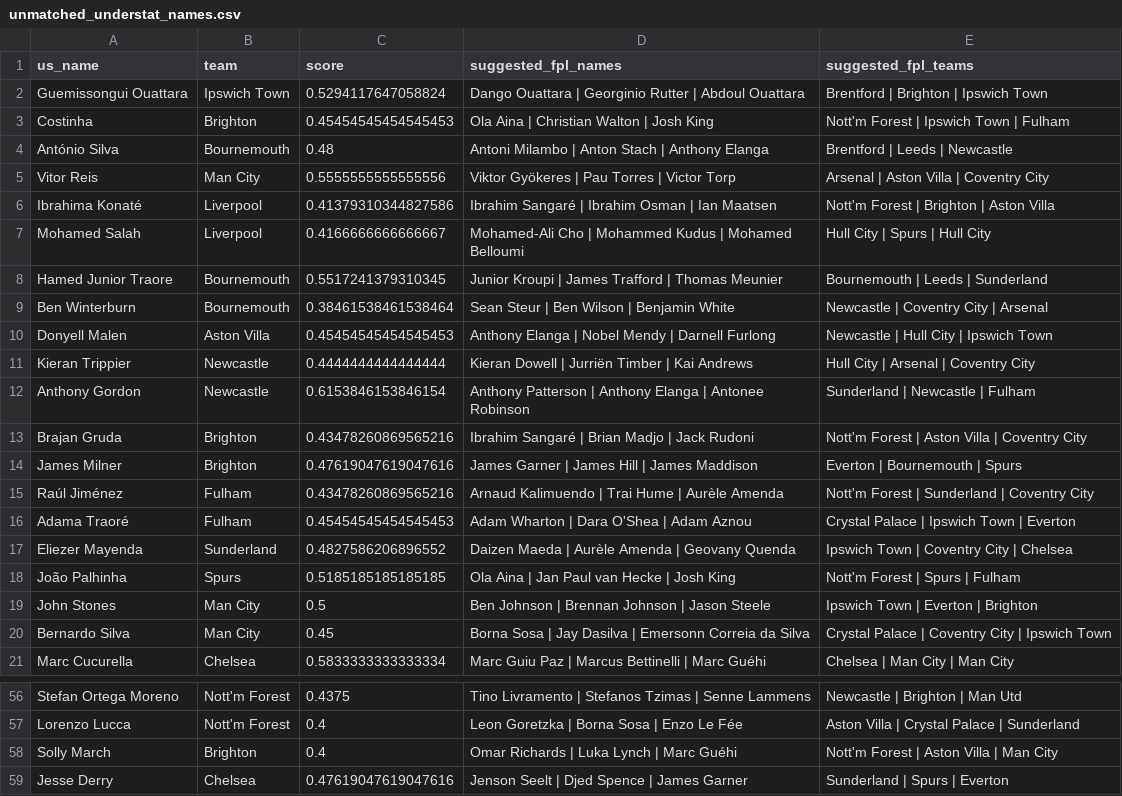
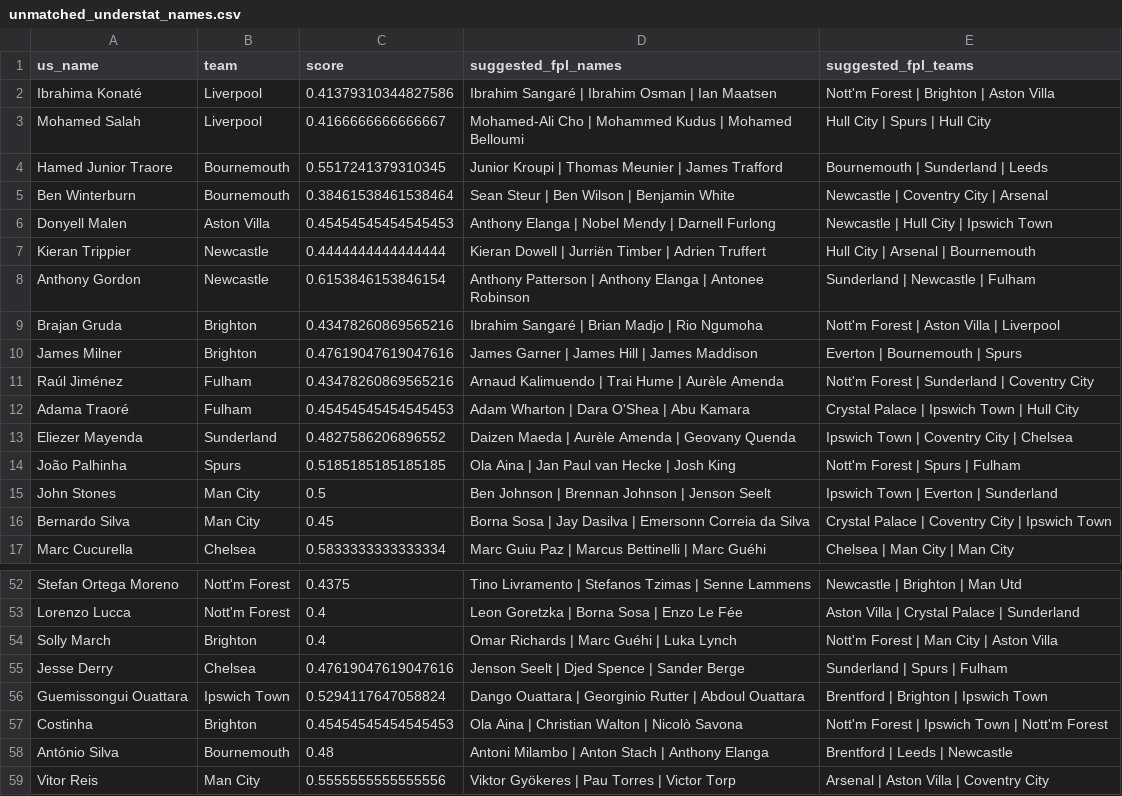
Before and after one commit to CScott4/fpl-2627, a CSV file: data/unmatched_understat_names.csv, drawn as a sheet; only a part is shown, gaps mark what is left out; the diff covers the shown part only.

```diff
--- a/data/unmatched_understat_names.csv
+++ b/data/unmatched_understat_names.csv
@@ -1,20 +1,16 @@
 us_name,team,score,suggested_fpl_names,suggested_fpl_teams
-Guemissongui Ouattara,Ipswich Town,0.5294117647058824,Dango Ouattara | Georginio Rutter | Abdoul Ouattara,Brentford | Brighton | Ipswich Town
-Costinha,Brighton,0.45454545454545453,Ola Aina | Christian Walton | Josh King,Nott'm Forest | Ipswich Town | Fulham
-António Silva,Bournemouth,0.48,Antoni Milambo | Anton Stach | Anthony Elanga,Brentford | Leeds | Newcastle
-Vitor Reis,Man City,0.5555555555555556,Viktor Gyökeres | Pau Torres | Victor Torp,Arsenal | Aston Villa | Coventry City
 Ibrahima Konaté,Liverpool,0.41379310344827586,Ibrahim Sangaré | Ibrahim Osman | Ian Maatsen,Nott'm Forest | Brighton | Aston Villa
 Mohamed Salah,Liverpool,0.4166666666666667,Mohamed-Ali Cho | Mohammed Kudus | Mohamed Belloumi,Hull City | Spurs | Hull City
-Hamed Junior Traore,Bournemouth,0.5517241379310345,Junior Kroupi | James Trafford | Thomas Meunier,Bournemouth | Leeds | Sunderland
+Hamed Junior Traore,Bournemouth,0.5517241379310345,Junior Kroupi | Thomas Meunier | James Trafford,Bournemouth | Sunderland | Leeds
 Ben Winterburn,Bournemouth,0.38461538461538464,Sean Steur | Ben Wilson | Benjamin White,Newcastle | Coventry City | Arsenal
 Donyell Malen,Aston Villa,0.45454545454545453,Anthony Elanga | Nobel Mendy | Darnell Furlong,Newcastle | Hull City | Ipswich Town
-Kieran Trippier,Newcastle,0.4444444444444444,Kieran Dowell | Jurriën Timber | Kai Andrews,Hull City | Arsenal | Coventry City
+Kieran Trippier,Newcastle,0.4444444444444444,Kieran Dowell | Jurriën Timber | Adrien Truffert,Hull City | Arsenal | Bournemouth
 Anthony Gordon,Newcastle,0.6153846153846154,Anthony Patterson | Anthony Elanga | Antonee Robinson,Sunderland | Newcastle | Fulham
-Brajan Gruda,Brighton,0.43478260869565216,Ibrahim Sangaré | Brian Madjo | Jack Rudoni,Nott'm Forest | Aston Villa | Coventry City
+Brajan Gruda,Brighton,0.43478260869565216,Ibrahim Sangaré | Brian Madjo | Rio Ngumoha,Nott'm Forest | Aston Villa | Liverpool
 James Milner,Brighton,0.47619047619047616,James Garner | James Hill | James Maddison,Everton | Bournemouth | Spurs
 Raúl Jiménez,Fulham,0.43478260869565216,Arnaud Kalimuendo | Trai Hume | Aurèle Amenda,Nott'm Forest | Sunderland | Coventry City
-Adama Traoré,Fulham,0.45454545454545453,Adam Wharton | Dara O'Shea | Adam Aznou,Crystal Palace | Ipswich Town | Everton
+Adama Traoré,Fulham,0.45454545454545453,Adam Wharton | Dara O'Shea | Abu Kamara,Crystal Palace | Ipswich Town | Hull City
 Eliezer Mayenda,Sunderland,0.4827586206896552,Daizen Maeda | Aurèle Amenda | Geovany Quenda,Ipswich Town | Coventry City | Chelsea
 João Palhinha,Spurs,0.5185185185185185,Ola Aina | Jan Paul van Hecke | Josh King,Nott'm Forest | Spurs | Fulham
-John Stones,Man City,0.5,Ben Johnson | Brennan Johnson | Jason Steele,Ipswich Town | Everton | Brighton
+John Stones,Man City,0.5,Ben Johnson | Brennan Johnson | Jenson Seelt,Ipswich Town | Everton | Sunderland
 Bernardo Silva,Man City,0.45,Borna Sosa | Jay Dasilva | Emersonn Correia da Silva,Crystal Palace | Coventry City | Ipswich Town
@@ -57,3 +53,7 @@ Stefan Ortega Moreno,Nott'm Forest,0.4375,Tino Livramento | Stefanos Tzimas | Se
 Lorenzo Lucca,Nott'm Forest,0.4,Leon Goretzka | Borna Sosa | Enzo Le Fée,Aston Villa | Crystal Palace | Sunderland
-Solly March,Brighton,0.4,Omar Richards | Luka Lynch | Marc Guéhi,Nott'm Forest | Aston Villa | Man City
-Jesse Derry,Chelsea,0.47619047619047616,Jenson Seelt | Djed Spence | James Garner,Sunderland | Spurs | Everton
+Solly March,Brighton,0.4,Omar Richards | Marc Guéhi | Luka Lynch,Nott'm Forest | Man City | Aston Villa
+Jesse Derry,Chelsea,0.47619047619047616,Jenson Seelt | Djed Spence | Sander Berge,Sunderland | Spurs | Fulham
+Guemissongui Ouattara,Ipswich Town,0.5294117647058824,Dango Ouattara | Georginio Rutter | Abdoul Ouattara,Brentford | Brighton | Ipswich Town
+Costinha,Brighton,0.45454545454545453,Ola Aina | Christian Walton | Nicolò Savona,Nott'm Forest | Ipswich Town | Nott'm Forest
+António Silva,Bournemouth,0.48,Antoni Milambo | Anton Stach | Anthony Elanga,Brentford | Leeds | Newcastle
+Vitor Reis,Man City,0.5555555555555556,Viktor Gyökeres | Pau Torres | Victor Torp,Arsenal | Aston Villa | Coventry City
```
Also changed, not shown: 21 edited cells elsewhere in this file, data/duplicate_player_matches.csv, 3 other files.
